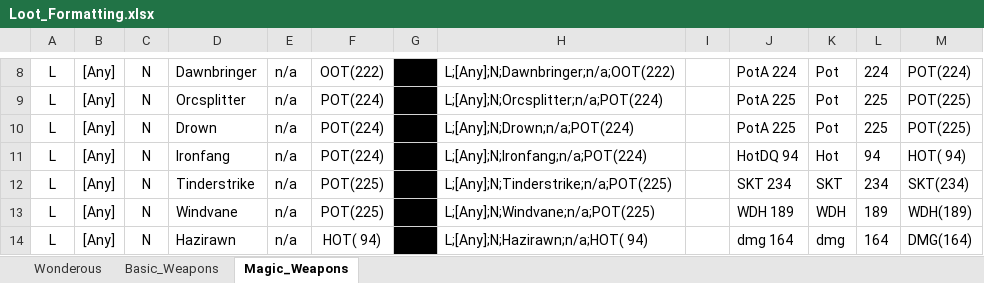
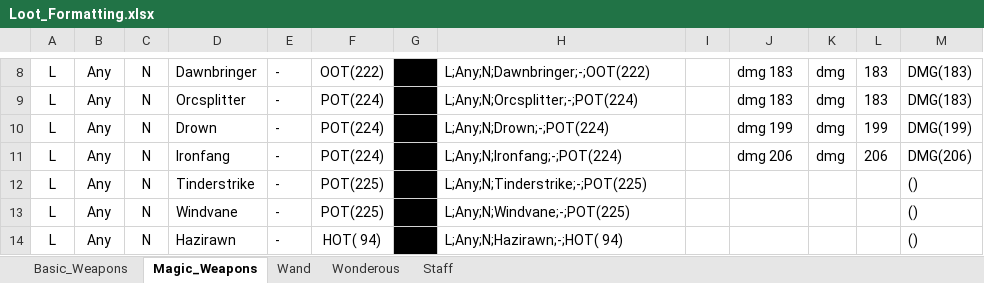
Before and after one commit to zaphodbeblebrox/DnD_Loot_Gen, an Excel workbook: Items/Loot_Formatting.xlsx, sheet Magic_Weapons, drawn as a sheet; only a part is shown, gaps mark what is left out; values as stored, in another font and other column widths than the file's, no borders; the diff covers the shown part only; the diff names each change by its address in the sheet, - before the commit and + after, or states it on an @@ line.

```diff
--- a/Items/Loot_Formatting.xlsx (sheet Magic_Weapons)
+++ b/Items/Loot_Formatting.xlsx (sheet Magic_Weapons)
+sheet tab: Wand
+sheet tab: Staff
@@ sheet tab order changed: Basic_Weapons | Magic_Weapons | Wand | Wonderous | Staff @@
-B8:B14: [Any]
+B8:B14: Any
-E8:E14: n/a
+E8:E14: -
-H8: L;[Any];N;Dawnbringer;n/a;OOT(222)
+H8: L;Any;N;Dawnbringer;-;OOT(222)
-J8: PotA 224
+J8: dmg 183
-K8:K10: Pot
+K8:K10: dmg
-L8: 224
+L8: 183
-M8: POT(224)
+M8: DMG(183)
-H9: L;[Any];N;Orcsplitter;n/a;POT(224)
+H9: L;Any;N;Orcsplitter;-;POT(224)
-J9: PotA 225
+J9: dmg 183
-L9: 225
+L9: 183
-M9: POT(225)
+M9: DMG(183)
-H10: L;[Any];N;Drown;n/a;POT(224)
+H10: L;Any;N;Drown;-;POT(224)
-J10: PotA 225
+J10: dmg 199
-L10: 225
+L10: 199
-M10: POT(225)
+M10: DMG(199)
-H11: L;[Any];N;Ironfang;n/a;POT(224)
+H11: L;Any;N;Ironfang;-;POT(224)
-J11: HotDQ 94
+J11: dmg 206
-K11: Hot
+K11: dmg
-L11: 94
+L11: 206
-M11: HOT( 94)
+M11: DMG(206)
-H12: L;[Any];N;Tinderstrike;n/a;POT(225)
+H12: L;Any;N;Tinderstrike;-;POT(225)
-J12: SKT 234
+J12: (empty)
-K12: SKT
+K12: (empty)
-L12: 234
+L12: (empty)
-M12: SKT(234)
+M12: ()
-H13: L;[Any];N;Windvane;n/a;POT(225)
+H13: L;Any;N;Windvane;-;POT(225)
-J13: WDH 189
+J13: (empty)
-K13: WDH
+K13: (empty)
-L13: 189
+L13: (empty)
-M13: WDH(189)
+M13: ()
-H14: L;[Any];N;Hazirawn;n/a;HOT( 94)
+H14: L;Any;N;Hazirawn;-;HOT( 94)
-J14: dmg 164
+J14: (empty)
-K14: dmg
+K14: (empty)
-L14: 164
+L14: (empty)
-M14: DMG(164)
+M14: ()
```
Also changed, not shown: 25 added rows, 25 removed rows, 114 edited cells and cell formats elsewhere in this sheet, sheet Wonderous, sheet Basic_Weapons, formulas that keep their value.
